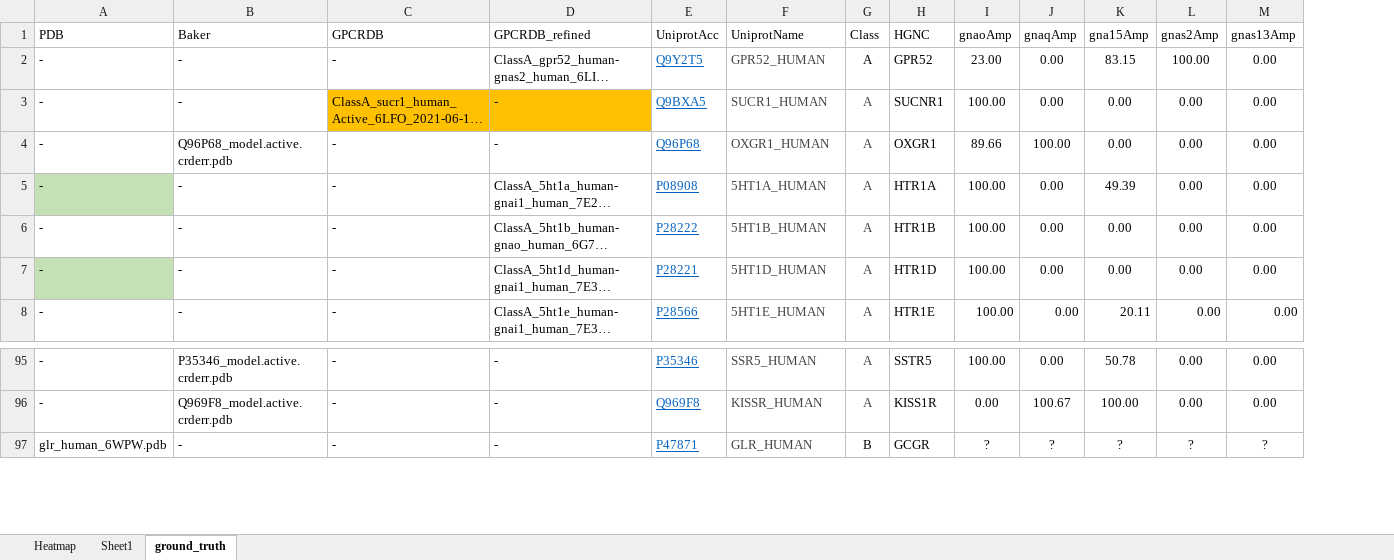
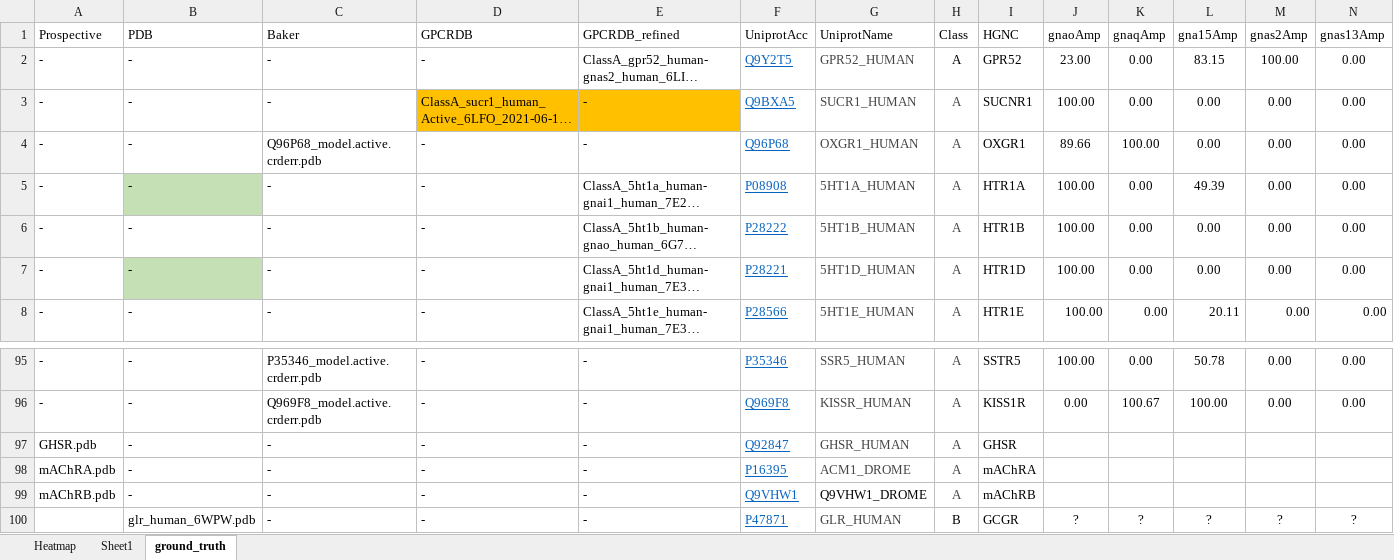
Before and after one commit to pablogainza/gprots, an Excel workbook: ground_truth.xlsx, sheet ground_truth, drawn as a sheet; only a part is shown, gaps mark what is left out; long unchanged cells end in …; values as stored, in another font and other column widths than the file's, no borders; conditional formats not drawn; rows hold the shown columns only; the diff names each change by its address in the sheet, - before the commit and + after, or states it on an @@ line.

Commit message:
Commited prospective GPCRs.

```diff
--- a/ground_truth.xlsx (sheet ground_truth)
+++ b/ground_truth.xlsx (sheet ground_truth)
+column A (Prospective), rows 2-8: all -; rows 95-96: - | -
+row 97: GHSR.pdb | - | - | - | - | Q92847 | GHSR_HUMAN | A | GHSR
+row 98: mAChRA.pdb | - | - | - | - | P16395 | ACM1_DROME | A | mAChRA
+row 99: mAChRB.pdb | - | - | - | - | Q9VHW1 | Q9VHW1_DROME | A | mAChRB
```
Also changed, not shown: 1 other file.
